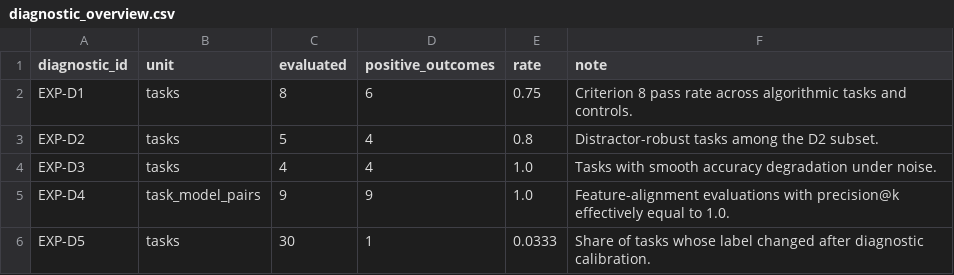
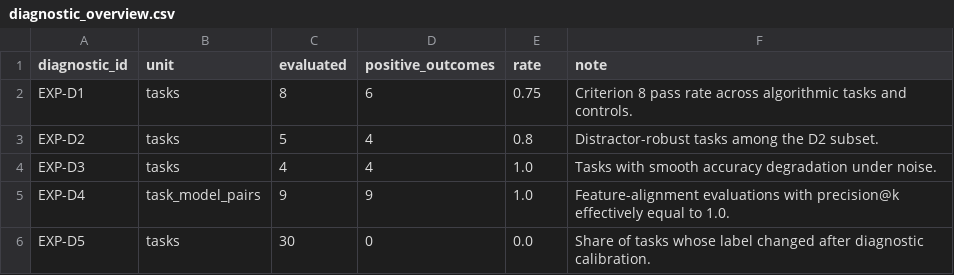
Before and after one commit to KaustubhLall/algorithmic-solvability-experiment, a CSV file: output/publication_assets/data/diagnostic_overview.csv, drawn as a sheet.

```diff
--- a/output/publication_assets/data/diagnostic_overview.csv
+++ b/output/publication_assets/data/diagnostic_overview.csv
@@ -5,2 +5,2 @@ EXP-D3,tasks,4,4,1.0,Tasks with smooth accuracy degradation under noise.
 EXP-D4,task_model_pairs,9,9,1.0,Feature-alignment evaluations with precision@k effectively equal to 1.0.
-EXP-D5,tasks,30,1,0.0333,Share of tasks whose label changed after diagnostic calibration.
+EXP-D5,tasks,30,0,0.0,Share of tasks whose label changed after diagnostic calibration.
```
Also changed, not shown: output/publication_assets/data/baseline_task_results.csv, output/publication_assets/data/bonus_b1_rule_extraction.csv, 32 other files.
